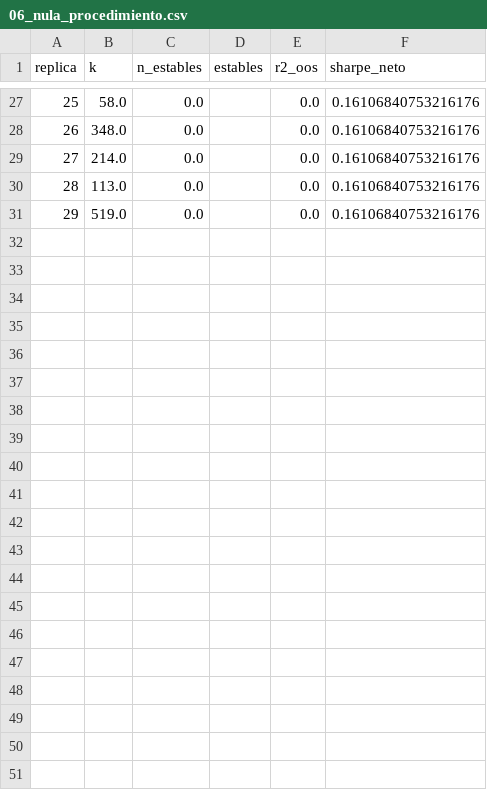
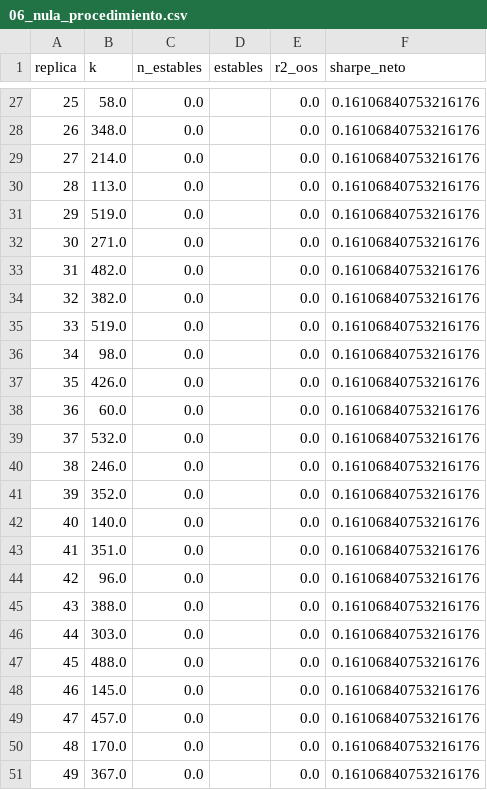
Before and after one commit to dgarciagud/Caracter-sticas-predictoras-S-P, a CSV file: resultados/06_nula_procedimiento.csv, drawn as a sheet; only a part is shown, gaps mark what is left out; the diff names each change by its address in the sheet, - before the commit and + after, or states it on an @@ line.

```diff
--- a/resultados/06_nula_procedimiento.csv
+++ b/resultados/06_nula_procedimiento.csv
+row 32: 30 | 271.0 | 0.0 |  | 0.0 | 0.16106840753216176
+row 33: 31 | 482.0 | 0.0 |  | 0.0 | 0.16106840753216176
+row 34: 32 | 382.0 | 0.0 |  | 0.0 | 0.16106840753216176
+row 35: 33 | 519.0 | 0.0 |  | 0.0 | 0.16106840753216176
+row 36: 34 | 98.0 | 0.0 |  | 0.0 | 0.16106840753216176
+row 37: 35 | 426.0 | 0.0 |  | 0.0 | 0.16106840753216176
+row 38: 36 | 60.0 | 0.0 |  | 0.0 | 0.16106840753216176
+row 39: 37 | 532.0 | 0.0 |  | 0.0 | 0.16106840753216176
+row 40: 38 | 246.0 | 0.0 |  | 0.0 | 0.16106840753216176
+row 41: 39 | 352.0 | 0.0 |  | 0.0 | 0.16106840753216176
+row 42: 40 | 140.0 | 0.0 |  | 0.0 | 0.16106840753216176
+row 43: 41 | 351.0 | 0.0 |  | 0.0 | 0.16106840753216176
+row 44: 42 | 96.0 | 0.0 |  | 0.0 | 0.16106840753216176
+row 45: 43 | 388.0 | 0.0 |  | 0.0 | 0.16106840753216176
+row 46: 44 | 303.0 | 0.0 |  | 0.0 | 0.16106840753216176
+row 47: 45 | 488.0 | 0.0 |  | 0.0 | 0.16106840753216176
+row 48: 46 | 145.0 | 0.0 |  | 0.0 | 0.16106840753216176
+row 49: 47 | 457.0 | 0.0 |  | 0.0 | 0.16106840753216176
+row 50: 48 | 170.0 | 0.0 |  | 0.0 | 0.16106840753216176
+row 51: 49 | 367.0 | 0.0 |  | 0.0 | 0.16106840753216176
```
